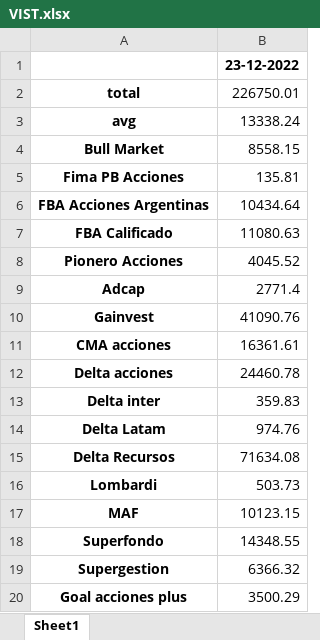
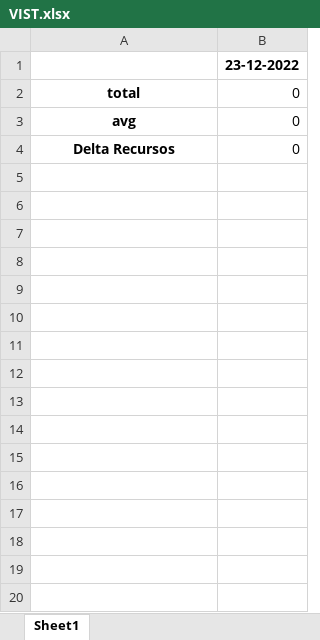
Before and after one commit to Lucapo01/Argentine-Tracker, an Excel workbook: backend/src/excel_handler/files/VIST.xlsx, sheet Sheet1, drawn as a sheet; values as stored, in another font and other column widths than the file's, no borders; removed rows and columns are numbered as before the commit, all else as after; the diff names each change by its address in the sheet, - before the commit and + after, or states it on an @@ line.

```diff
--- a/backend/src/excel_handler/files/VIST.xlsx (sheet Sheet1)
+++ b/backend/src/excel_handler/files/VIST.xlsx (sheet Sheet1)
-B2: 226750.01
+B2: 0
-B3: 13338.24
+B3: 0
-row 4: Bull Market | 8558.15
-row 5: Fima PB Acciones | 135.81
-row 6: FBA Acciones Argentinas | 10434.64
-row 7: FBA Calificado | 11080.63
-row 8: Pionero Acciones | 4045.52
-row 9: Adcap | 2771.4
-row 10: Gainvest | 41090.76
-row 11: CMA acciones | 16361.61
-row 12: Delta acciones | 24460.78
-row 13: Delta inter | 359.83
-row 14: Delta Latam | 974.76
-B4: 71634.08
+B4: 0
-row 16: Lombardi | 503.73
-row 17: MAF | 10123.15
-row 18: Superfondo | 14348.55
-row 19: Supergestion | 6366.32
-row 20: Goal acciones plus | 3500.29
```
Also changed, not shown: backend/src/excel_handler/files/ALUA.xlsx, backend/src/excel_handler/files/BMA.xlsx, 47 other files.
